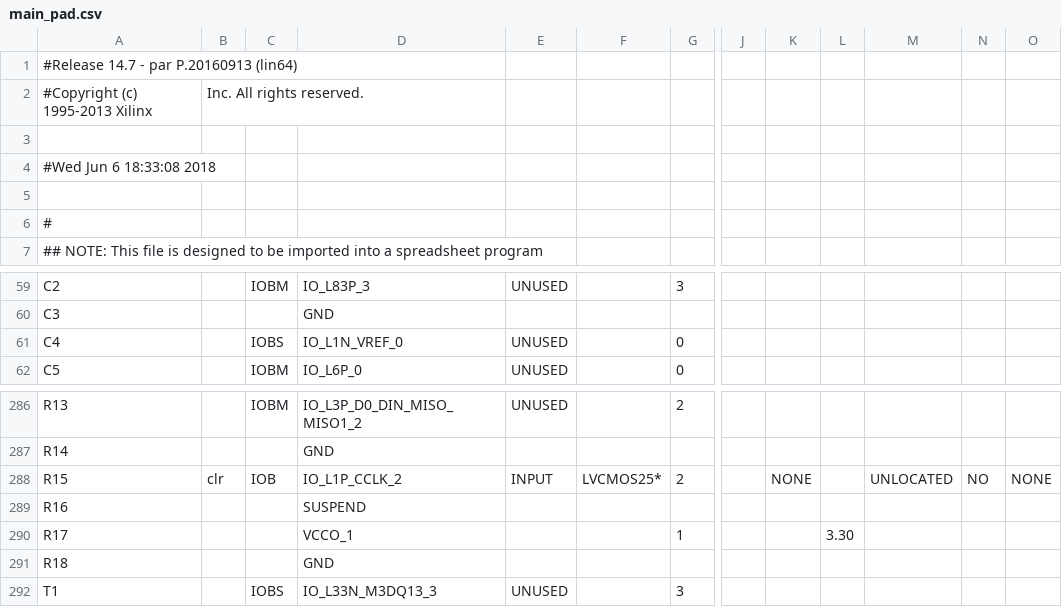
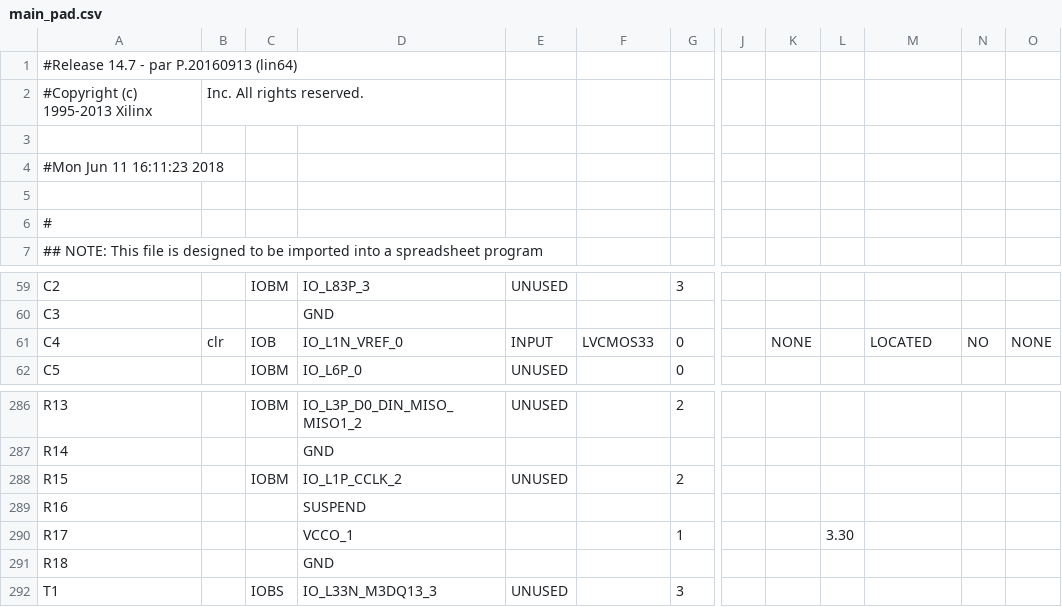
Before and after one commit to SoyOscarRH/LearningElectronicsAndVHDL, a CSV file: VHDL/11-CartaAsm/main_pad.csv, drawn as a sheet; only a part is shown, gaps mark what is left out; the diff names each change by its address in the sheet, - before the commit and + after, or states it on an @@ line.

Commit message:
Add VHDL

```diff
--- a/VHDL/11-CartaAsm/main_pad.csv
+++ b/VHDL/11-CartaAsm/main_pad.csv
-A4: #Wed Jun 6 18:33:08 2018
+A4: #Mon Jun 11 16:11:23 2018
-B61: (empty)
+B61: clr
-C61: IOBS
+C61: IOB
-E61: UNUSED
+E61: INPUT
-F61: (empty)
+F61: LVCMOS33
-K61: (empty)
+K61: NONE
-M61: (empty)
+M61: LOCATED
-N61: (empty)
+N61: NO
-O61: (empty)
+O61: NONE
-B288: clr
+B288: (empty)
-C288: IOB
+C288: IOBM
-E288: INPUT
+E288: UNUSED
-F288: LVCMOS25*
+F288: (empty)
-K288: NONE
+K288: (empty)
-M288: UNLOCATED
+M288: (empty)
-N288: NO
+N288: (empty)
-O288: NONE
+O288: (empty)
```
Also changed, not shown: 50 other files.
